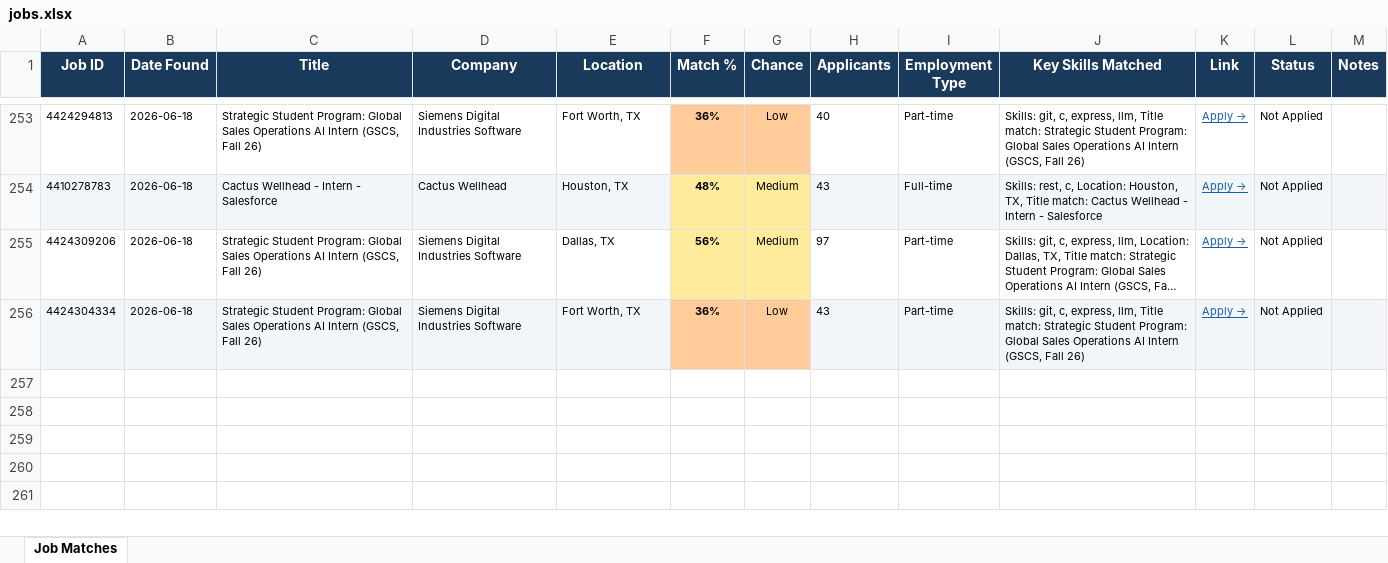
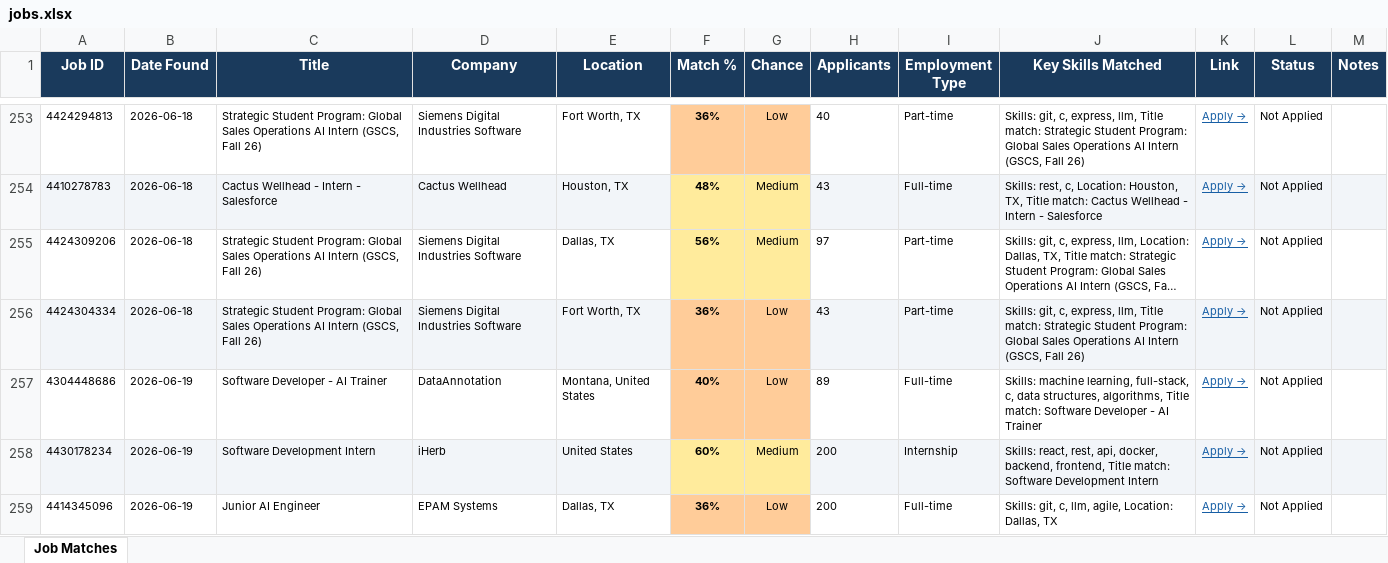
Before and after one commit to gvignesh286/26Jobs, an Excel workbook: jobs.xlsx, sheet Job Matches, drawn as a sheet; only a part is shown, gaps mark what is left out; long unchanged cells end in …; values as stored, in another font and other column widths than the file's, no borders; the diff names each change by its address in the sheet, - before the commit and + after, or states it on an @@ line.

```diff
--- a/jobs.xlsx (sheet Job Matches)
+++ b/jobs.xlsx (sheet Job Matches)
+row 257: 4304448686 | 2026-06-19 | Software Developer - AI Trainer | DataAnnotation | Montana, United States | 40% | Low | 89 | Full-time | Skills: machine learning, full-stack, c, data structures, algorithms, Title match: Software Developer - AI Trainer | Apply → | Not Applied
+row 258: 4430178234 | 2026-06-19 | Software Development Intern | iHerb | United States | 60% | Medium | 200 | Internship | Skills: react, rest, api, docker, backend, frontend, Title match: Software Development Intern | Apply → | Not Applied
+row 259: 4414345096 | 2026-06-19 | Junior AI Engineer | EPAM Systems | Dallas, TX | 36% | Low | 200 | Full-time | Skills: git, c, llm, agile, Location: Dallas, TX | Apply → | Not Applied
```
